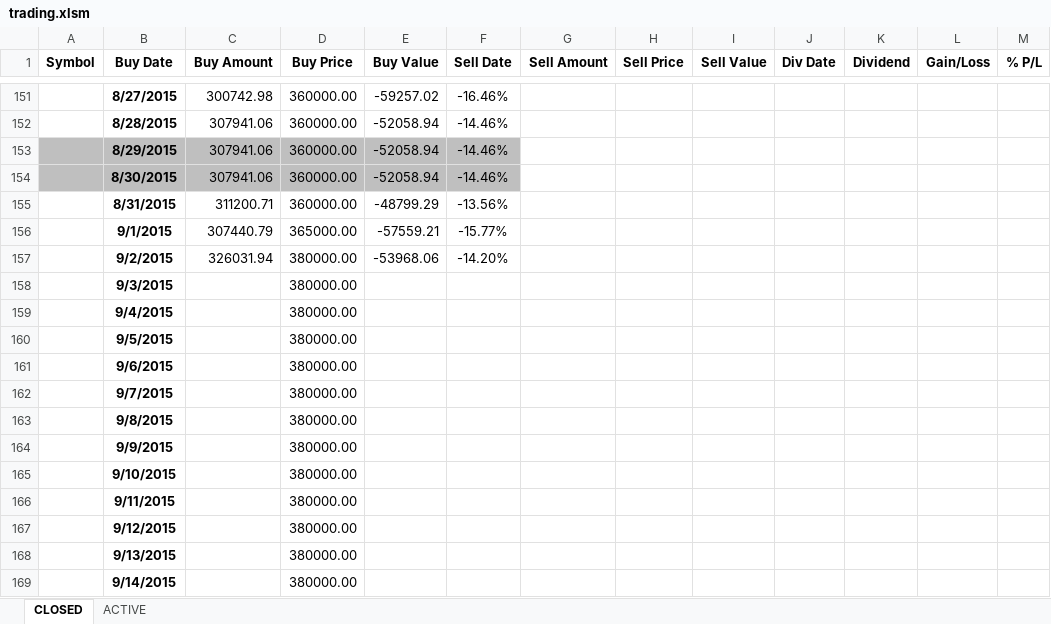
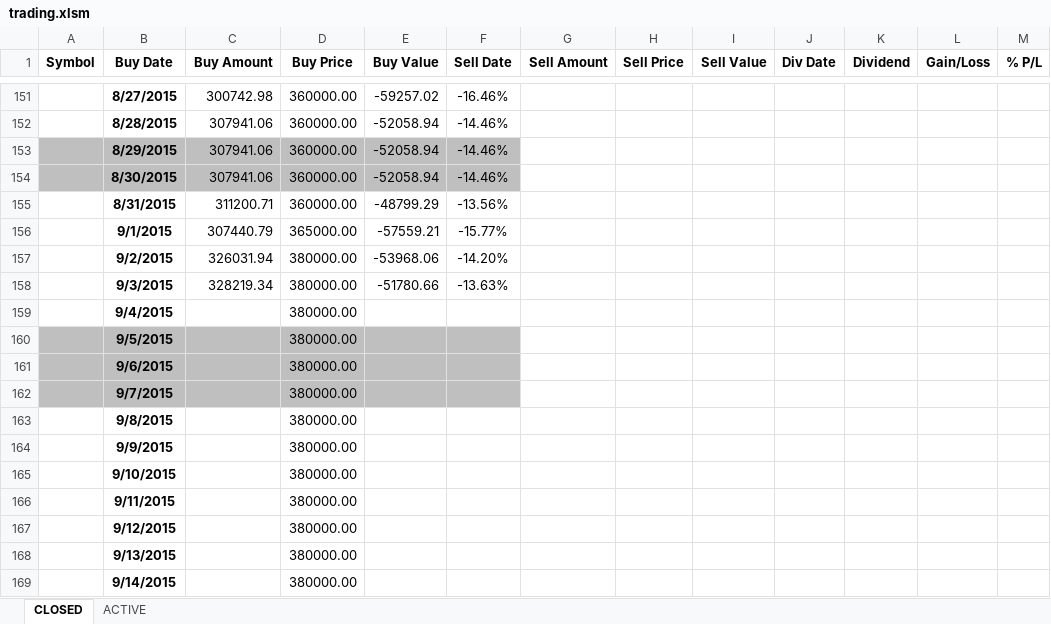
Before and after one commit to minqiang/GP, an Excel workbook: trading.xlsm, sheet CLOSED, drawn as a sheet; only a part is shown, gaps mark what is left out; values as stored, in another font and other column widths than the file's, no borders; charts and pictures not drawn; removed rows and columns are numbered as before the commit, all else as after; the diff names each change by its address in the sheet, - before the commit and + after, or states it on an @@ line.

```diff
--- a/trading.xlsm (sheet CLOSED)
+++ b/trading.xlsm (sheet CLOSED)
-row 158:  | 9/3/2015 |  | 380000.00
+row 158:  | 9/3/2015 | 328219.34 | 380000.00 | -51780.66 | -13.63%
-A160:F162 fill: none
+A160:F162 fill: #BFBFBF
```
Also changed, not shown: sheet ACTIVE, charts or pictures.
